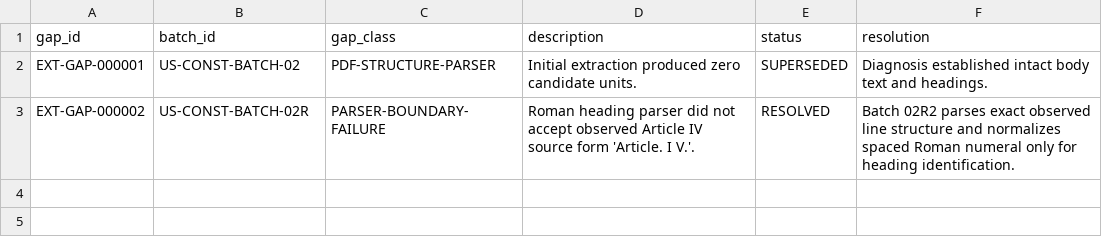
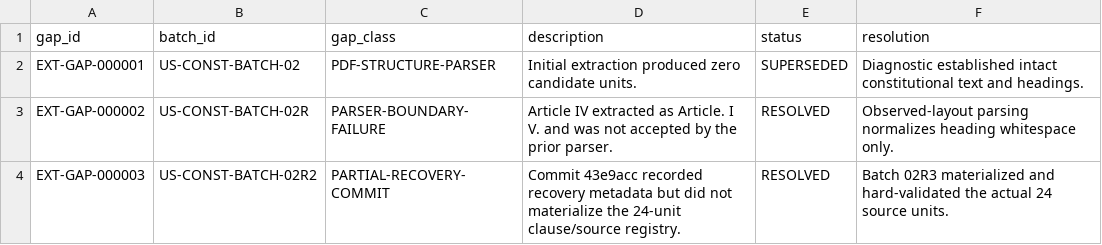
Before and after one commit to ORYNTH-systems/orynth-constitutional-state-integrity, a CSV file: constitutional-proof/08-gaps/EXTRACTION-GAPS.csv, drawn as a sheet; the diff names each change by its address in the sheet, - before the commit and + after, or states it on an @@ line.

Commit message:
constitutional-proof: materialize Articles I-VII candidate source units

```diff
--- a/constitutional-proof/08-gaps/EXTRACTION-GAPS.csv
+++ b/constitutional-proof/08-gaps/EXTRACTION-GAPS.csv
-F2 (resolution): Diagnosis established intact body text and…
+F2 (resolution): Diagnostic established intact constitutional text and…
-D3 (description): Roman heading parser did not accept observed Article IV source form 'Article. I V.'.
+D3 (description): Article IV extracted as Article. I V. and was not accepted by the prior parser.
-F3 (resolution): Batch 02R2 parses exact observed line structure and normalizes spaced Roman numeral only for heading identification.
+F3 (resolution): Observed-layout parsing normalizes heading whitespace only.
+row 4: EXT-GAP-000003 | US-CONST-BATCH-02R2 | PARTIAL-RECOVERY-COMMIT | Commit 43e9acc recorded recovery metadata but did not materialize the 24-unit clause/source registry. | RESOLVED | Batch 02R3 materialized and hard-validated the actual 24 source units.
```
Also changed, not shown: 11 other files.
